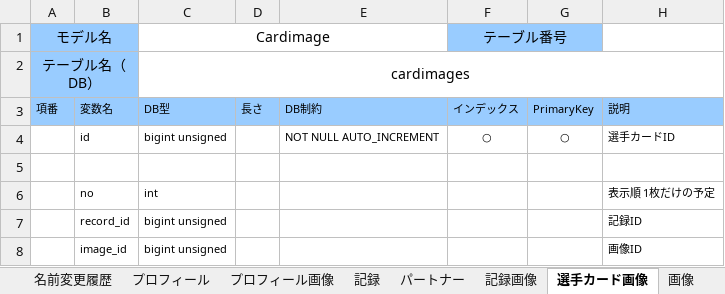
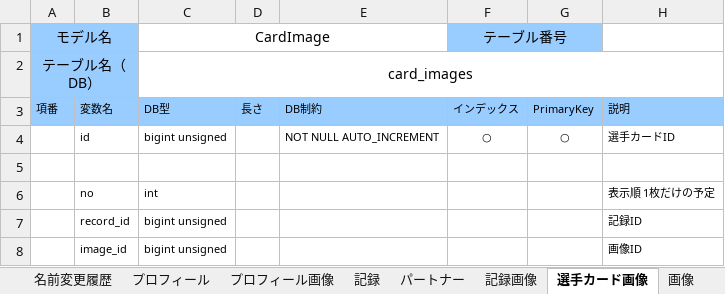
Before and after one commit to sports-time-machine/ST_DB, an Excel workbook: ST_Player/db.xlsx, sheet 選手カード画像, drawn as a sheet; only a part is shown; values as stored, in another font and other column widths than the file's, no borders; the diff names each change by its address in the sheet, - before the commit and + after, or states it on an @@ line.

```diff
--- a/ST_Player/db.xlsx (sheet 選手カード画像)
+++ b/ST_Player/db.xlsx (sheet 選手カード画像)
-C1: Cardimage
+C1: CardImage
-C2 (CardImage): cardimages
+C2 (CardImage): card_images
```
Also changed, not shown: sheet 記録画像, sheet プロフィール画像.
